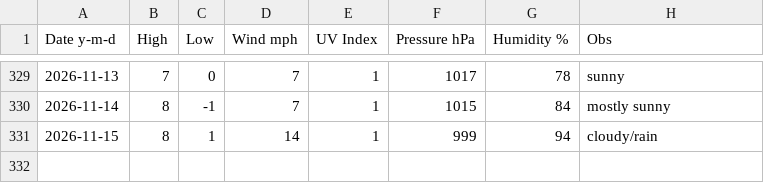
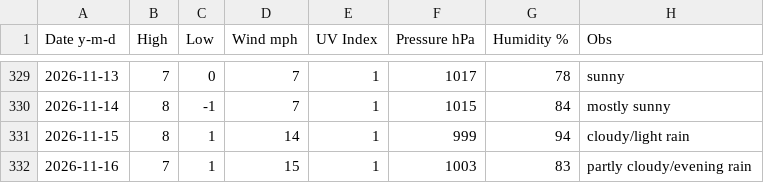
Before and after one commit to tu2/xyz_d, a CSV file: xyz_d_26.csv, drawn as a sheet; only a part is shown, gaps mark what is left out.

Commit message:
Update xyz_d_26.csv

```diff
--- a/xyz_d_26.csv
+++ b/xyz_d_26.csv
@@ -330,2 +330,3 @@ Date y-m-d,High,Low,Wind mph,UV Index,Pressure hPa,Humidity %,Obs
 2026-11-14,8,-1,7,1,1015,84,mostly sunny
-2026-11-15,8,1,14,1,999,94,cloudy/rain
+2026-11-15,8,1,14,1,999,94,cloudy/light rain
+2026-11-16,7,1,15,1,1003,83,partly cloudy/evening rain
```
